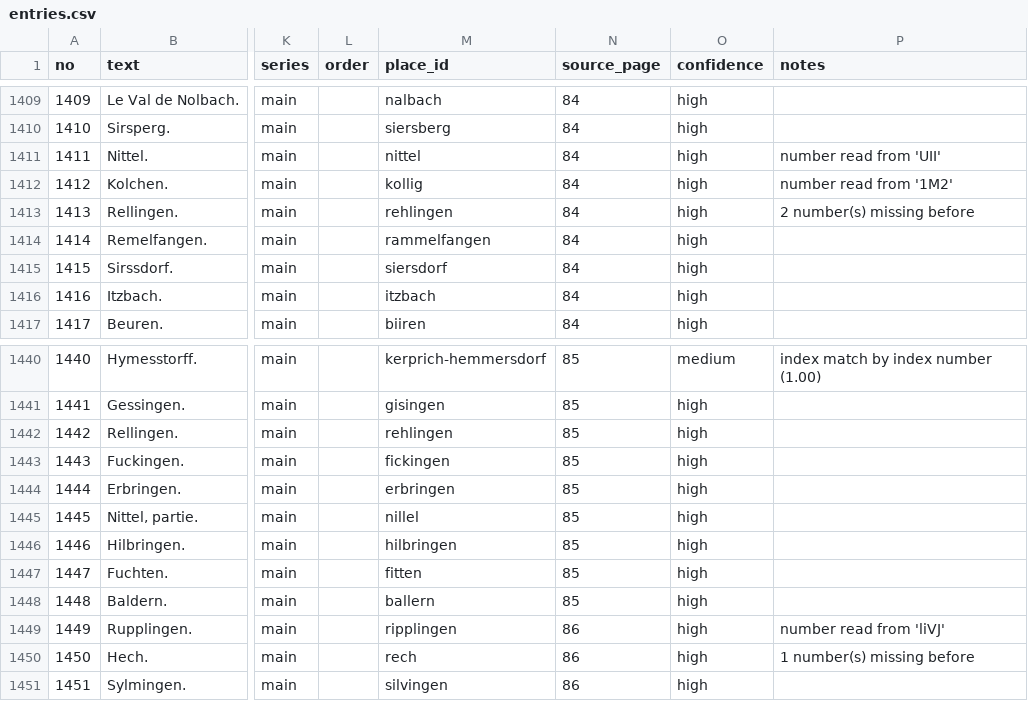
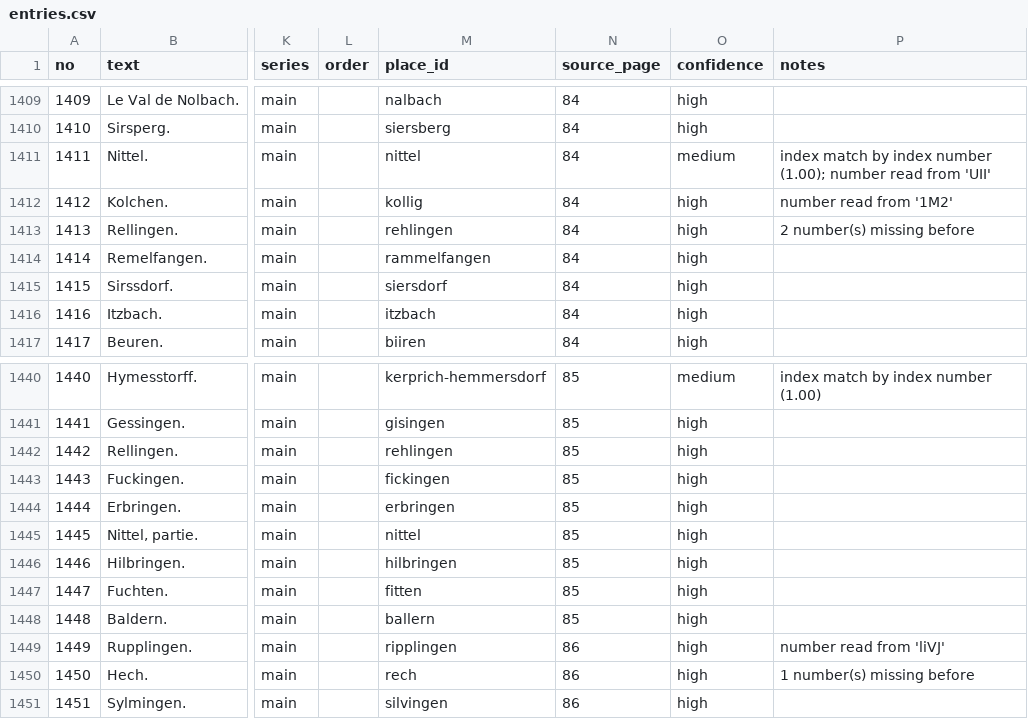
Before and after one commit to skachano/hist-map_dl1594, a CSV file: data/curated/entries.csv, drawn as a sheet; only a part is shown, gaps mark what is left out; the diff names each change by its address in the sheet, - before the commit and + after, or states it on an @@ line.

```diff
--- a/data/curated/entries.csv
+++ b/data/curated/entries.csv
-O1411 (confidence): high
+O1411 (confidence): medium
-P1411 (notes): number read from 'UII'
+P1411 (notes): index match by index number (1.00); number read from 'UII'
-M1445 (place_id): nillel
+M1445 (place_id): nittel
```
Also changed, not shown: data/curated/geocoding.csv, data/curated/holdings.csv, 10 other files.
